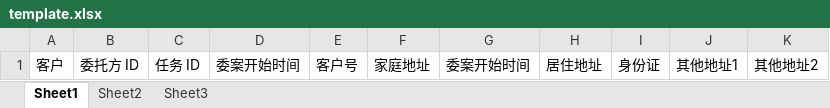
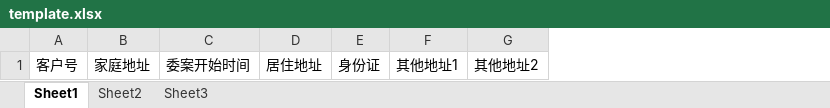
Before and after one commit to WhiteCells/flask-server, an Excel workbook: static/upload/template/template.xlsx, sheet Sheet1, drawn as a sheet; values as stored, in another font and other column widths than the file's, no borders; the diff names each change by its address in the sheet, - before the commit and + after, or states it on an @@ line.

```diff
--- a/static/upload/template/template.xlsx (sheet Sheet1)
+++ b/static/upload/template/template.xlsx (sheet Sheet1)
-column A, row 1: 客户
-column B, row 1: 委托方 ID
-column C, row 1: 任务 ID
-column D, row 1: 委案开始时间
```
Also changed, not shown: 11 other files.
